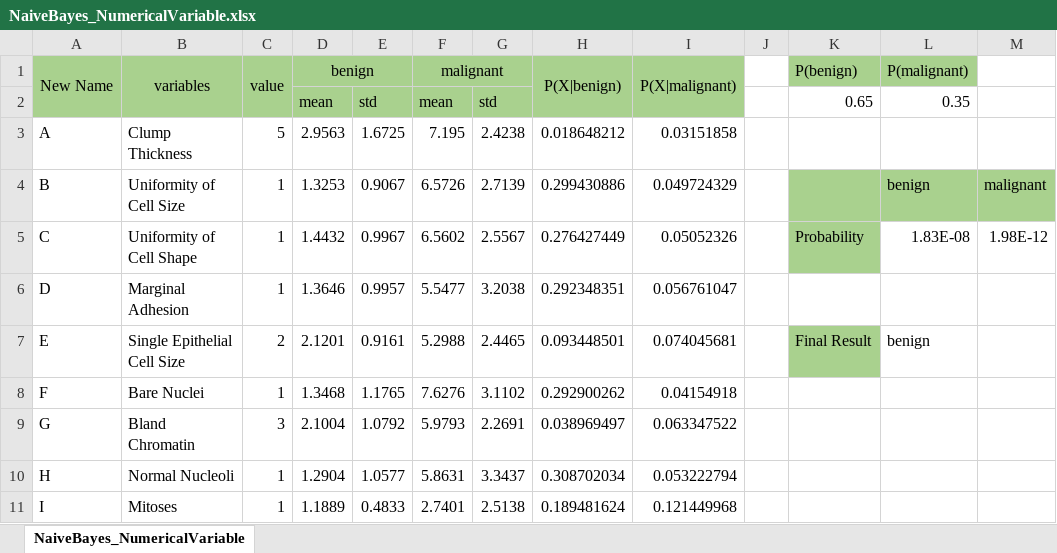
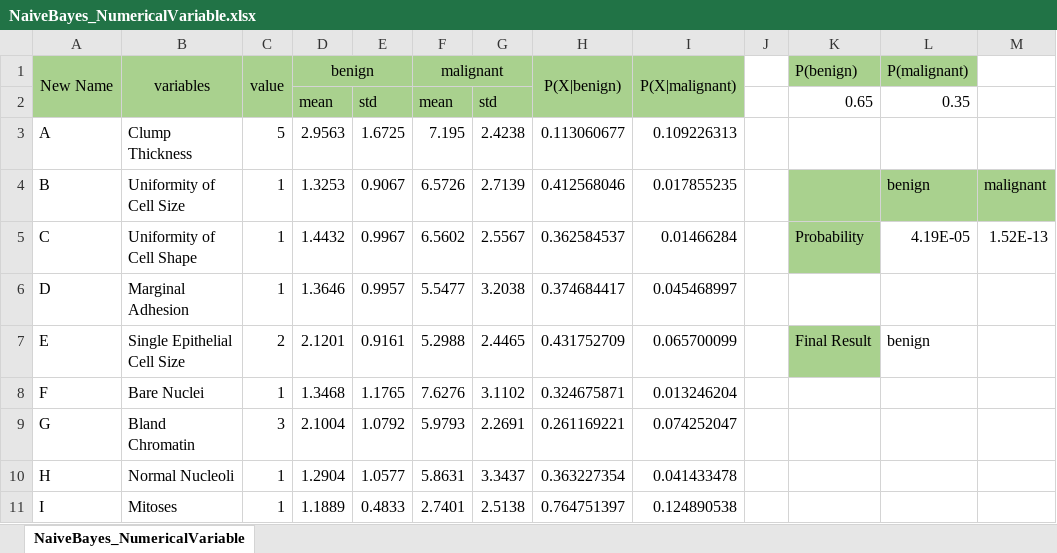
Before and after one commit to jet-w/jet-w.blog, an Excel workbook: src/.vuepress/public/data/unisa/AdvancedAnalytic2/assignment1/NaiveBayes_NumericalVariable.xlsx, sheet NaiveBayes_NumericalVariable, drawn as a sheet; values as stored, in another font and other column widths than the file's, no borders; the diff names each change by its address in the sheet, - before the commit and + after, or states it on an @@ line.

Commit message:
The assignment 1 for Thuc's course

```diff
--- a/src/.vuepress/public/data/unisa/AdvancedAnalytic2/assignment1/NaiveBayes_NumericalVariable.xlsx (sheet NaiveBayes_NumericalVariable)
+++ b/src/.vuepress/public/data/unisa/AdvancedAnalytic2/assignment1/NaiveBayes_NumericalVariable.xlsx (sheet NaiveBayes_NumericalVariable)
-H3 (P(X|benign)): 0.018648212
+H3 (P(X|benign)): 0.113060677
-I3 (P(X|malignant)): 0.03151858
+I3 (P(X|malignant)): 0.109226313
-H4 (P(X|benign)): 0.299430886
+H4 (P(X|benign)): 0.412568046
-I4 (P(X|malignant)): 0.049724329
+I4 (P(X|malignant)): 0.017855235
-H5 (P(X|benign)): 0.276427449
+H5 (P(X|benign)): 0.362584537
-I5 (P(X|malignant)): 0.05052326
+I5 (P(X|malignant)): 0.01466284
-L5 (P(malignant)): 1.83E-08
+L5 (P(malignant)): 4.19E-05
-M5: 1.98E-12
+M5: 1.52E-13
-H6 (P(X|benign)): 0.292348351
+H6 (P(X|benign)): 0.374684417
-I6 (P(X|malignant)): 0.056761047
+I6 (P(X|malignant)): 0.045468997
-H7 (P(X|benign)): 0.093448501
+H7 (P(X|benign)): 0.431752709
-I7 (P(X|malignant)): 0.074045681
+I7 (P(X|malignant)): 0.065700099
-H8 (P(X|benign)): 0.292900262
+H8 (P(X|benign)): 0.324675871
-I8 (P(X|malignant)): 0.04154918
+I8 (P(X|malignant)): 0.013246204
-H9 (P(X|benign)): 0.038969497
+H9 (P(X|benign)): 0.261169221
-I9 (P(X|malignant)): 0.063347522
+I9 (P(X|malignant)): 0.074252047
-H10 (P(X|benign)): 0.308702034
+H10 (P(X|benign)): 0.363227354
-I10 (P(X|malignant)): 0.053222794
+I10 (P(X|malignant)): 0.041433478
-H11 (P(X|benign)): 0.189481624
+H11 (P(X|benign)): 0.764751397
-I11 (P(X|malignant)): 0.121449968
+I11 (P(X|malignant)): 0.124890538
```
Also changed, not shown: 4 other files.
